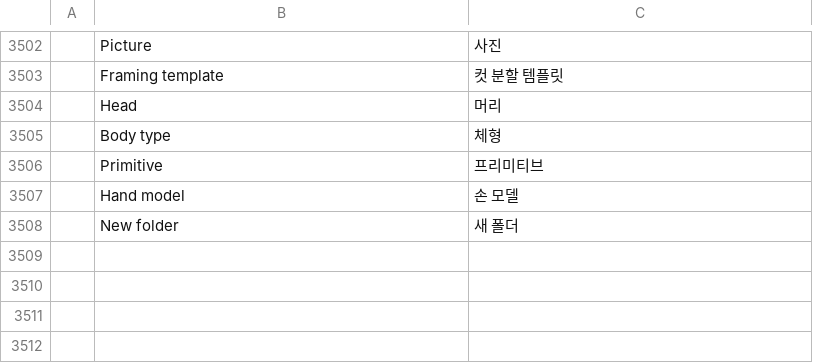
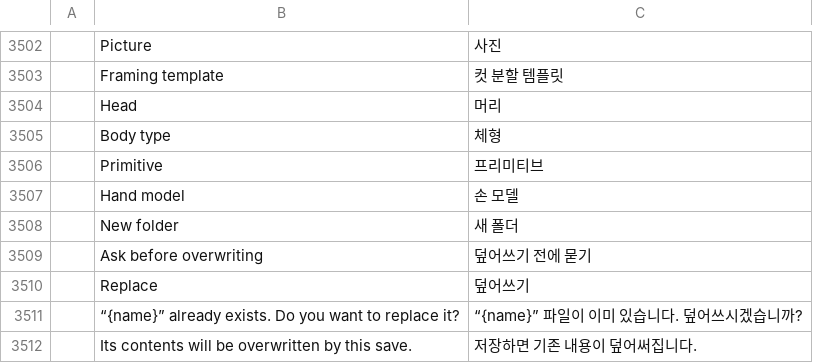
Before and after one commit to NK-Studio/prism, a TSV file: crates/ui-egui/src/i18n/ko.tsv, drawn as a sheet; only a part is shown, gaps mark what is left out; the diff names each change by its address in the sheet, - before the commit and + after, or states it on an @@ line.

```diff
--- a/crates/ui-egui/src/i18n/ko.tsv
+++ b/crates/ui-egui/src/i18n/ko.tsv
+row 3509:  | Ask before overwriting | 덮어쓰기 전에 묻기
+row 3510:  | Replace | 덮어쓰기
+row 3511:  | “{name}” already exists. Do you want to replace it? | “{name}” 파일이 이미 있습니다. 덮어쓰시겠습니까?
+row 3512:  | Its contents will be overwritten by this save. | 저장하면 기존 내용이 덮어써집니다.
```
Also changed, not shown: 10 other files.
